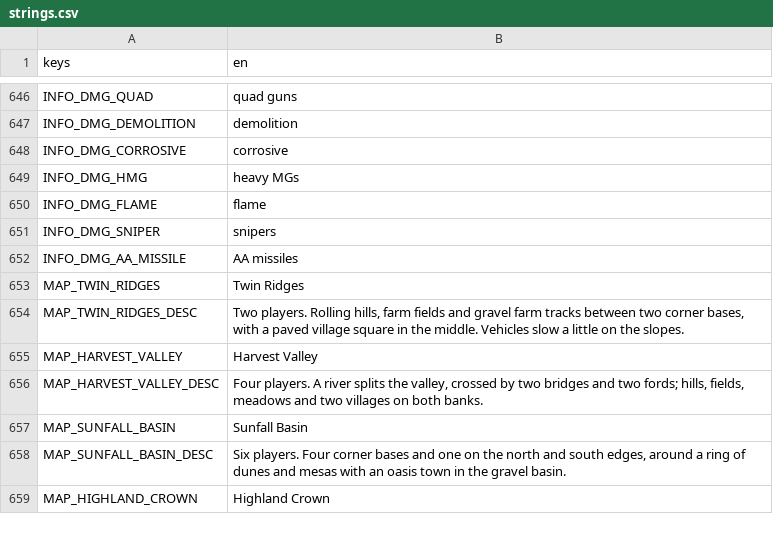
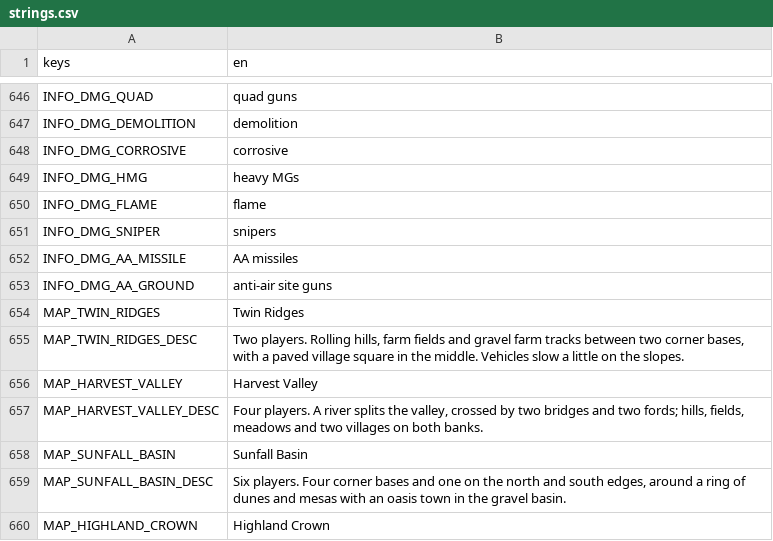
Before and after one commit to malachimurph-hub/Fracture-Line, a CSV file: locale/strings.csv, drawn as a sheet; only a part is shown, gaps mark what is left out; the diff names each change by its address in the sheet, - before the commit and + after, or states it on an @@ line.

Commit message:
M3.7: name the aa_ground damage type on info cards (INFO_DMG_AA_GROUND)

```diff
--- a/locale/strings.csv
+++ b/locale/strings.csv
+row 653: INFO_DMG_AA_GROUND | anti-air site guns
```
Also changed, not shown: 1 other file.
